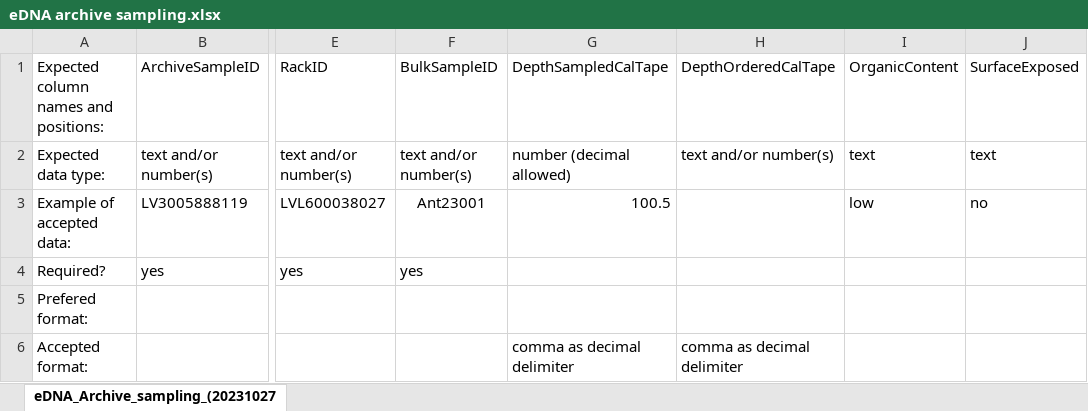
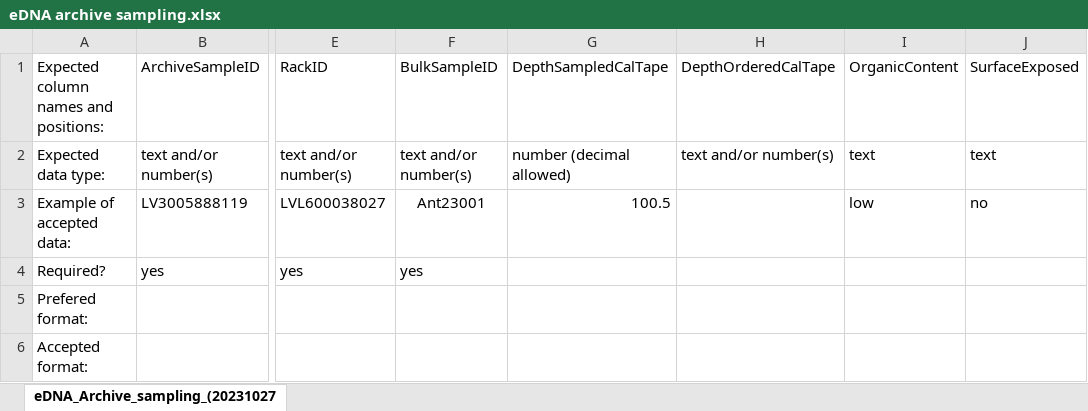
Before and after one commit to magnujo/gg-metadatabase-ui, an Excel workbook: example_sheets/eDNA archive sampling.xlsx, sheet eDNA_Archive_sampling_(20231027, drawn as a sheet; only a part is shown, gaps mark what is left out; values as stored, in another font and other column widths than the file's, no borders; table styles not drawn; the diff names each change by its address in the sheet, - before the commit and + after, or states it on an @@ line.

Commit message:
issue5 solved, needs unit test with mock data

```diff
--- a/example_sheets/eDNA archive sampling.xlsx (sheet eDNA_Archive_sampling_(20231027)
+++ b/example_sheets/eDNA archive sampling.xlsx (sheet eDNA_Archive_sampling_(20231027)
-G6: comma as decimal delimiter
+G6: (empty)
-H6: comma as decimal delimiter
+H6: (empty)
```
Also changed, not shown: 9 other files.
